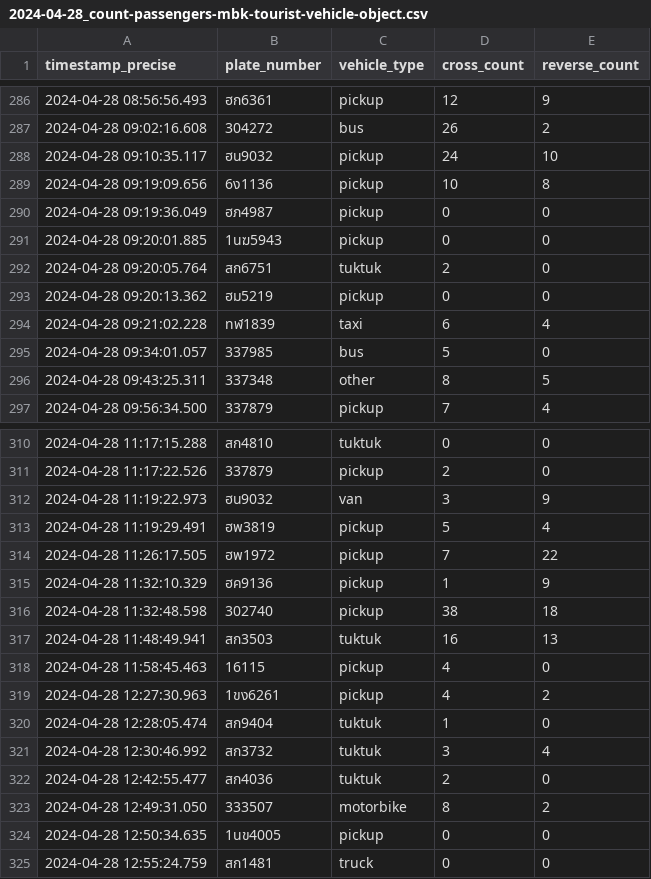
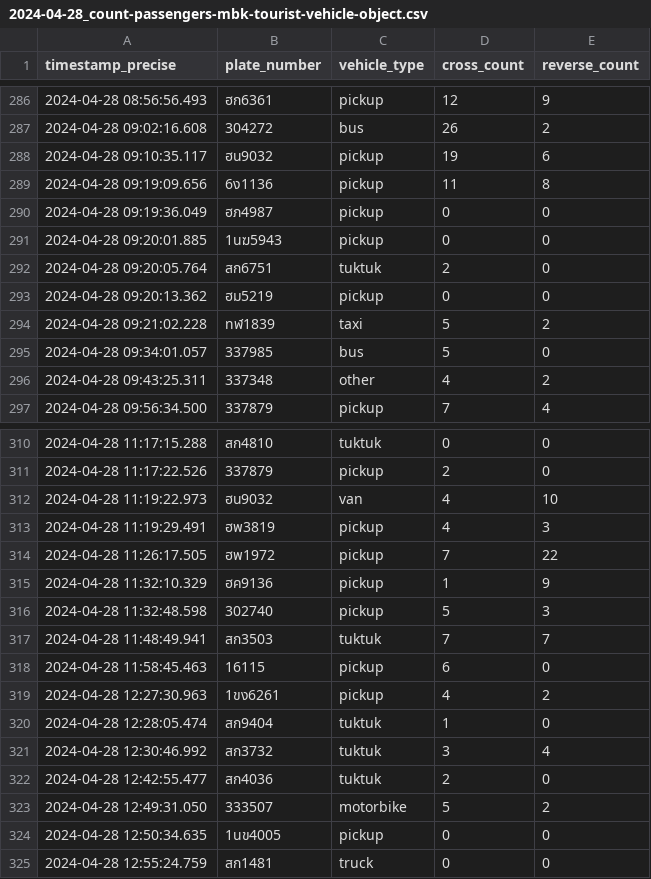
Before and after one commit to JeansAthiwat/parking-customer-count, a CSV file: resources/processed/filtered/dropNULL/2024-04-28_count-passengers-mbk-tourist-vehicle-object.csv, drawn as a sheet; only a part is shown, gaps mark what is left out; the diff covers the shown part only.

```diff
--- a/resources/processed/filtered/dropNULL/2024-04-28_count-passengers-mbk-tourist-vehicle-object.csv
+++ b/resources/processed/filtered/dropNULL/2024-04-28_count-passengers-mbk-tourist-vehicle-object.csv
@@ -287,4 +287,4 @@ timestamp_precise,plate_number,vehicle_type,cross_count,reverse_count
 2024-04-28 09:02:16.608,304272,bus,26,2
-2024-04-28 09:10:35.117,ฮน9032,pickup,24,10
-2024-04-28 09:19:09.656,6ง1136,pickup,10,8
+2024-04-28 09:10:35.117,ฮน9032,pickup,19,6
+2024-04-28 09:19:09.656,6ง1136,pickup,11,8
 2024-04-28 09:19:36.049,ฮภ4987,pickup,0,0
@@ -293,5 +293,5 @@ timestamp_precise,plate_number,vehicle_type,cross_count,reverse_count
 2024-04-28 09:20:13.362,ฮม5219,pickup,0,0
-2024-04-28 09:21:02.228,ทฬ1839,taxi,6,4
+2024-04-28 09:21:02.228,ทฬ1839,taxi,5,2
 2024-04-28 09:34:01.057,337985,bus,5,0
-2024-04-28 09:43:25.311,337348,other,8,5
+2024-04-28 09:43:25.311,337348,other,4,2
 2024-04-28 09:56:34.500,337879,pickup,7,4
@@ -311,9 +311,9 @@ timestamp_precise,plate_number,vehicle_type,cross_count,reverse_count
 2024-04-28 11:17:22.526,337879,pickup,2,0
-2024-04-28 11:19:22.973,ฮน9032,van,3,9
-2024-04-28 11:19:29.491,ฮพ3819,pickup,5,4
+2024-04-28 11:19:22.973,ฮน9032,van,4,10
+2024-04-28 11:19:29.491,ฮพ3819,pickup,4,3
 2024-04-28 11:26:17.505,ฮพ1972,pickup,7,22
 2024-04-28 11:32:10.329,ฮค9136,pickup,1,9
-2024-04-28 11:32:48.598,302740,pickup,38,18
-2024-04-28 11:48:49.941,สก3503,tuktuk,16,13
-2024-04-28 11:58:45.463,16115,pickup,4,0
+2024-04-28 11:32:48.598,302740,pickup,5,3
+2024-04-28 11:48:49.941,สก3503,tuktuk,7,7
+2024-04-28 11:58:45.463,16115,pickup,6,0
 2024-04-28 12:27:30.963,1ขง6261,pickup,4,2
@@ -322,3 +322,3 @@ timestamp_precise,plate_number,vehicle_type,cross_count,reverse_count
 2024-04-28 12:42:55.477,สก4036,tuktuk,2,0
-2024-04-28 12:49:31.050,333507,motorbike,8,2
+2024-04-28 12:49:31.050,333507,motorbike,5,2
 2024-04-28 12:50:34.635,1นข4005,pickup,0,0
```
Also changed, not shown: 31 edited cells elsewhere in this file, resources/processed/2024-04-28/count-passengers-mbk-14-13-vehicle.csv, resources/processed/2024-04-28_count-passengers-mbk-tourist-vehicle-object.csv, 24 other files.
